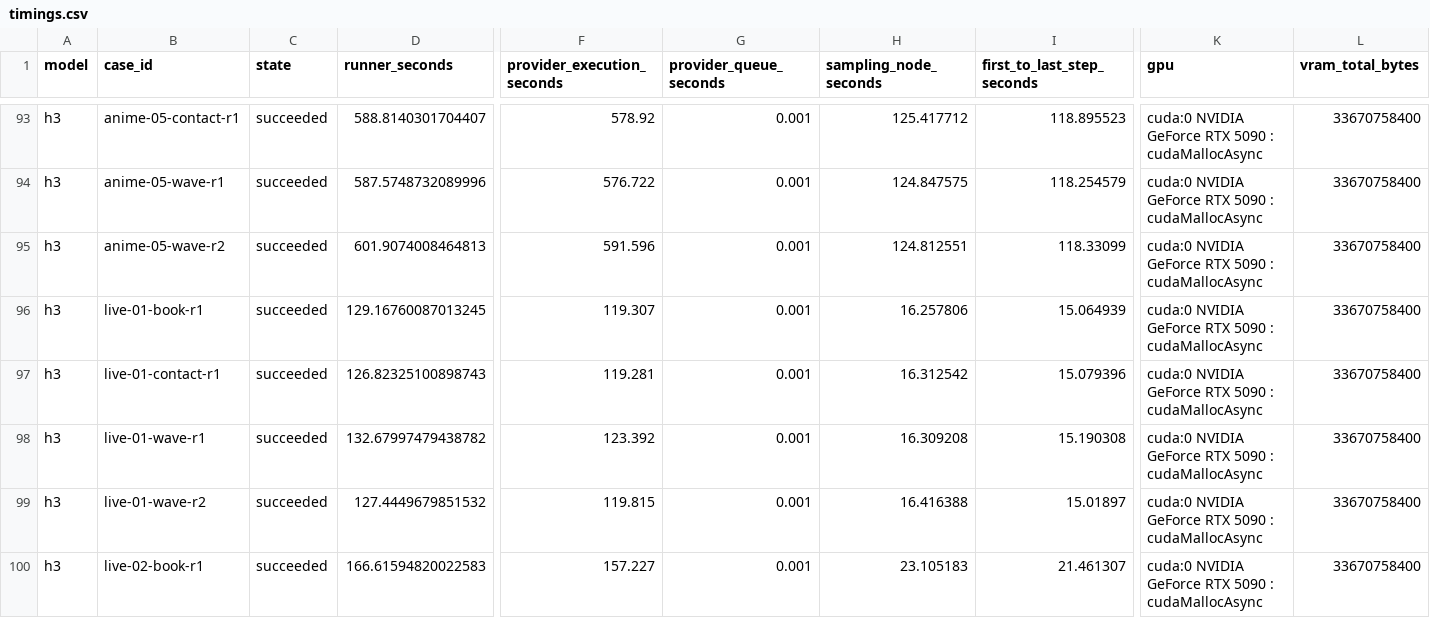
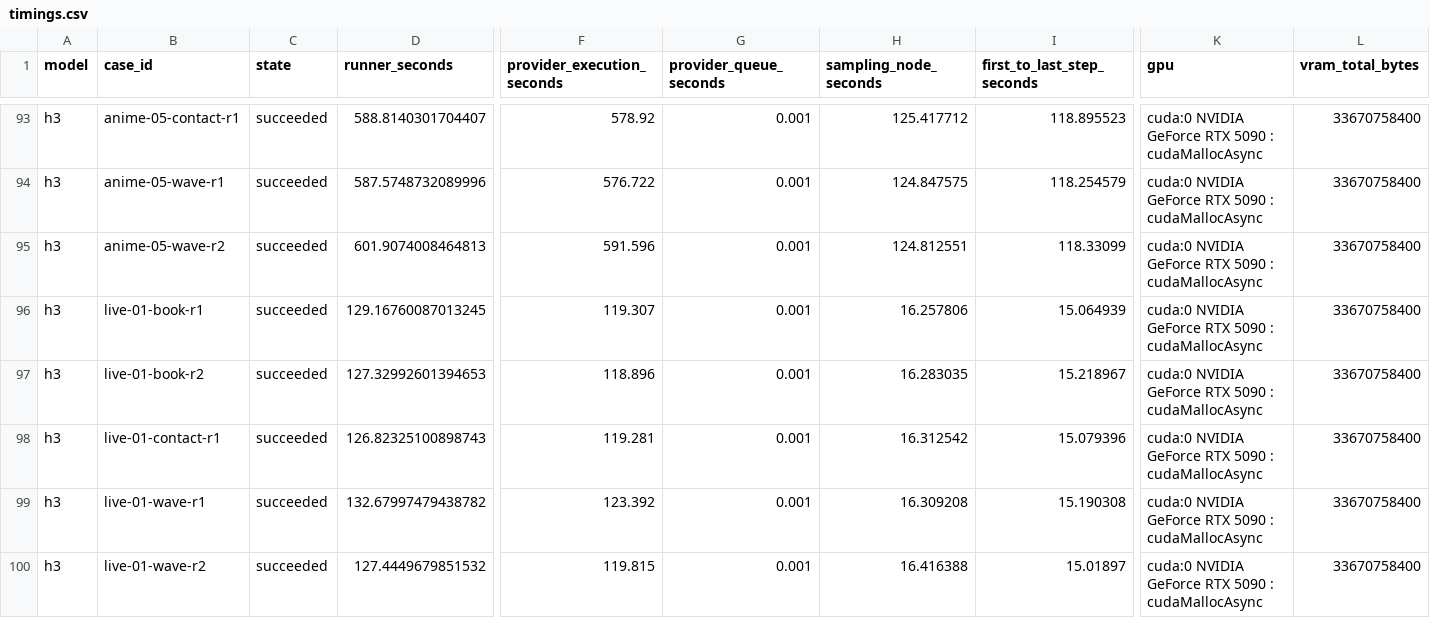
Before and after one commit to Aidenzich/road-to-master, a CSV file: spikes/assets/multichar-reference-20260913/timings.csv, drawn as a sheet; only a part is shown, gaps mark what is left out; the shorter side is filled out with more unchanged rows; rows hold the shown columns only; the diff names each change by its address in the sheet, - before the commit and + after, or states it on an @@ line.

```diff
--- a/spikes/assets/multichar-reference-20260913/timings.csv
+++ b/spikes/assets/multichar-reference-20260913/timings.csv
+row 97: h3 | live-01-book-r2 | succeeded | 127.32992601394653 | 118.896 | 0.001 | 16.283035 | 15.218967 | cuda:0 NVIDIA GeForce RTX 5090 : cudaMallocAsync | 33670758400
```
Also changed, not shown: spikes/assets/multichar-reference-20260913/results.csv, 18 other files.
